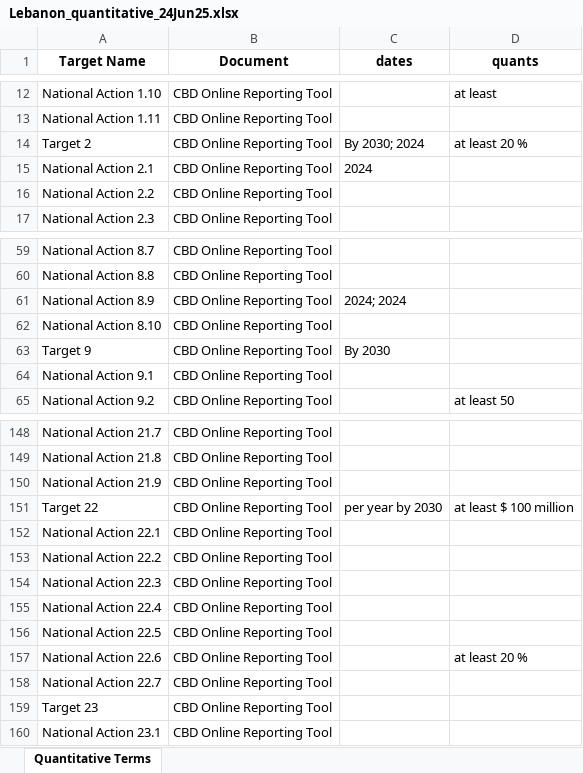
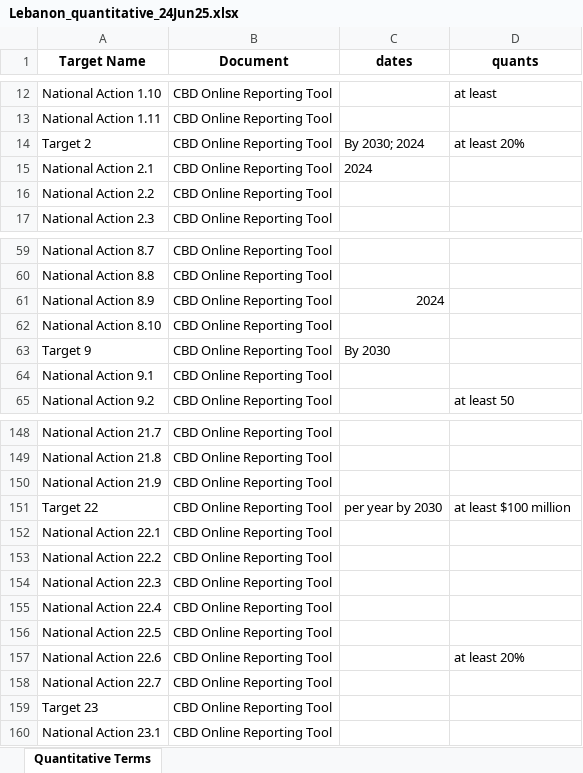
Before and after one commit to anutabutsko/TargetAssessmentReport, an Excel workbook: data/countries/lebanon/Lebanon_quantitative_24Jun25.xlsx, sheet Quantitative Terms, drawn as a sheet; only a part is shown, gaps mark what is left out; values as stored, in another font and other column widths than the file's, no borders; the diff covers the shown part only; the diff names each change by its address in the sheet, - before the commit and + after, or states it on an @@ line.

Commit message:
Minor tweats to Lebanon's quant data

```diff
--- a/data/countries/lebanon/Lebanon_quantitative_24Jun25.xlsx (sheet Quantitative Terms)
+++ b/data/countries/lebanon/Lebanon_quantitative_24Jun25.xlsx (sheet Quantitative Terms)
-D14 (quants): at least 20 %
+D14 (quants): at least 20%
-C61 (dates): 2024; 2024
+C61 (dates): 2024
-D151 (quants): at least $ 100 million
+D151 (quants): at least $100 million
-D157 (quants): at least 20 %
+D157 (quants): at least 20%
```
Also changed, not shown: 10 edited cells elsewhere in this sheet.
